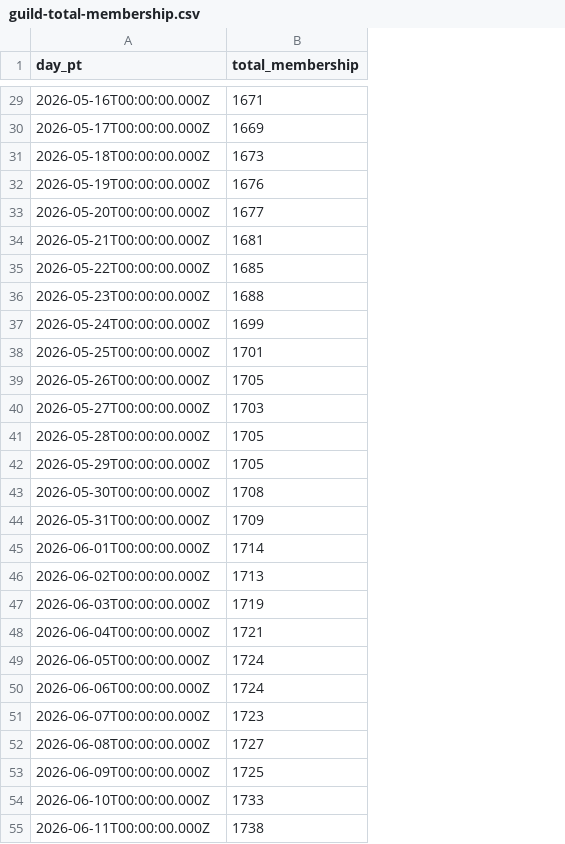
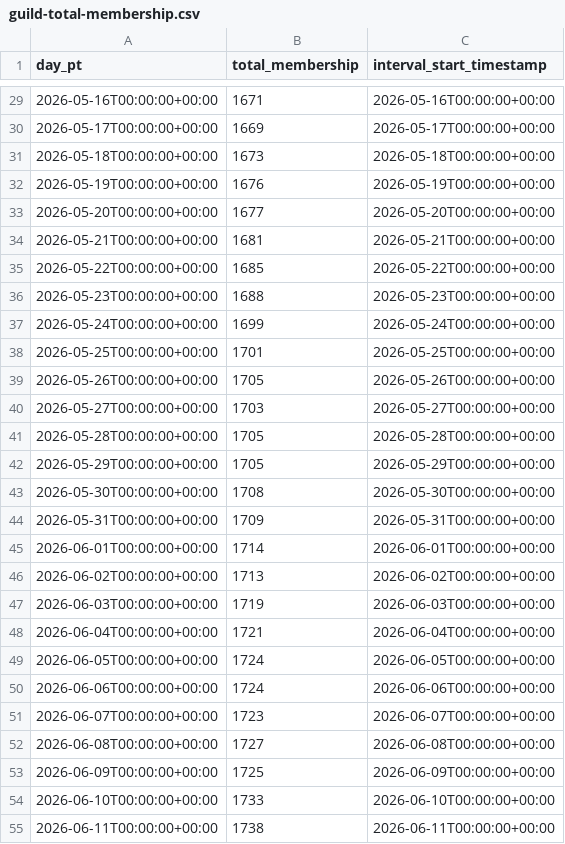
Before and after one commit to EarlySalty/Deadlock-Bots, a CSV file: docs/insights/discord/2026-08-17/guild-total-membership.csv, drawn as a sheet; only a part is shown, gaps mark what is left out; the diff covers the shown part only; the diff names each change by its address in the sheet, - before the commit and + after, or states it on an @@ line.

```diff
--- a/docs/insights/discord/2026-08-17/guild-total-membership.csv
+++ b/docs/insights/discord/2026-08-17/guild-total-membership.csv
+column C (interval_start_timestamp), rows 29-55: 2026-05-16T00:00:00+00:00 | 2026-05-17T00:00:00+00:00 | 2026-05-18T00:00:00+00:00 | 2026-05-19T00:00:00+00:00 | 2026-05-20T00:00:00+00:00 | 2026-05-21T00:00:00+00:00 | 2026-05-22T00:00:00+00:00 | 2026-05-23T00:00:00+00:00 | 2026-05-24T00:00:00+00:00 | 2026-05-25T00:00:00+00:00 | 2026-05-26T00:00:00+00:00 | 2026-05-27T00:00:00+00:00 | 2026-05-28T00:00:00+00:00 | 2026-05-29T00:00:00+00:00 | 2026-05-30T00:00:00+00:00 | 2026-05-31T00:00:00+00:00 | 2026-06-01T00:00:00+00:00 | 2026-06-02T00:00:00+00:00 | 2026-06-03T00:00:00+00:00 | 2026-06-04T00:00:00+00:00 | 2026-06-05T00:00:00+00:00 | 2026-06-06T00:00:00+00:00 | 2026-06-07T00:00:00+00:00 | 2026-06-08T00:00:00+00:00 | 2026-06-09T00:00:00+00:00 | 2026-06-10T00:00:00+00:00 | 2026-06-11T00:00:00+00:00
-A29 (day_pt): 2026-05-16T00:00:00.000Z
+A29 (day_pt): 2026-05-16T00:00:00+00:00
-A30 (day_pt): 2026-05-17T00:00:00.000Z
+A30 (day_pt): 2026-05-17T00:00:00+00:00
-A31 (day_pt): 2026-05-18T00:00:00.000Z
+A31 (day_pt): 2026-05-18T00:00:00+00:00
-A32 (day_pt): 2026-05-19T00:00:00.000Z
+A32 (day_pt): 2026-05-19T00:00:00+00:00
-A33 (day_pt): 2026-05-20T00:00:00.000Z
+A33 (day_pt): 2026-05-20T00:00:00+00:00
-A34 (day_pt): 2026-05-21T00:00:00.000Z
+A34 (day_pt): 2026-05-21T00:00:00+00:00
-A35 (day_pt): 2026-05-22T00:00:00.000Z
+A35 (day_pt): 2026-05-22T00:00:00+00:00
-A36 (day_pt): 2026-05-23T00:00:00.000Z
+A36 (day_pt): 2026-05-23T00:00:00+00:00
-A37 (day_pt): 2026-05-24T00:00:00.000Z
+A37 (day_pt): 2026-05-24T00:00:00+00:00
-A38 (day_pt): 2026-05-25T00:00:00.000Z
+A38 (day_pt): 2026-05-25T00:00:00+00:00
-A39 (day_pt): 2026-05-26T00:00:00.000Z
+A39 (day_pt): 2026-05-26T00:00:00+00:00
-A40 (day_pt): 2026-05-27T00:00:00.000Z
+A40 (day_pt): 2026-05-27T00:00:00+00:00
-A41 (day_pt): 2026-05-28T00:00:00.000Z
+A41 (day_pt): 2026-05-28T00:00:00+00:00
-A42 (day_pt): 2026-05-29T00:00:00.000Z
+A42 (day_pt): 2026-05-29T00:00:00+00:00
-A43 (day_pt): 2026-05-30T00:00:00.000Z
+A43 (day_pt): 2026-05-30T00:00:00+00:00
-A44 (day_pt): 2026-05-31T00:00:00.000Z
+A44 (day_pt): 2026-05-31T00:00:00+00:00
-A45 (day_pt): 2026-06-01T00:00:00.000Z
+A45 (day_pt): 2026-06-01T00:00:00+00:00
-A46 (day_pt): 2026-06-02T00:00:00.000Z
+A46 (day_pt): 2026-06-02T00:00:00+00:00
-A47 (day_pt): 2026-06-03T00:00:00.000Z
+A47 (day_pt): 2026-06-03T00:00:00+00:00
-A48 (day_pt): 2026-06-04T00:00:00.000Z
+A48 (day_pt): 2026-06-04T00:00:00+00:00
-A49 (day_pt): 2026-06-05T00:00:00.000Z
+A49 (day_pt): 2026-06-05T00:00:00+00:00
-A50 (day_pt): 2026-06-06T00:00:00.000Z
+A50 (day_pt): 2026-06-06T00:00:00+00:00
-A51 (day_pt): 2026-06-07T00:00:00.000Z
+A51 (day_pt): 2026-06-07T00:00:00+00:00
-A52 (day_pt): 2026-06-08T00:00:00.000Z
+A52 (day_pt): 2026-06-08T00:00:00+00:00
-A53 (day_pt): 2026-06-09T00:00:00.000Z
+A53 (day_pt): 2026-06-09T00:00:00+00:00
-A54 (day_pt): 2026-06-10T00:00:00.000Z
+A54 (day_pt): 2026-06-10T00:00:00+00:00
-A55 (day_pt): 2026-06-11T00:00:00.000Z
+A55 (day_pt): 2026-06-11T00:00:00+00:00
```
Also changed, not shown: 92 edited cells elsewhere in this file, docs/insights/discord/2026-08-17/guild-activation.csv, docs/insights/discord/2026-08-17/guild-communicators.csv, 14 other files.
